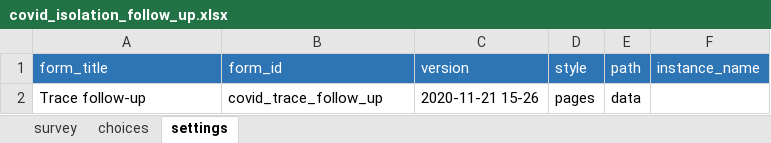
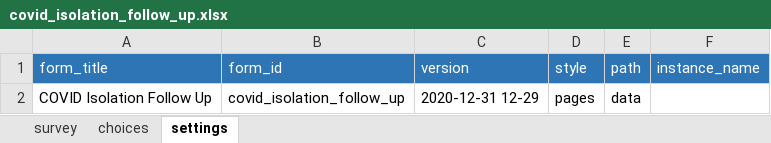
Before and after one commit to ronna/cht-lgh, an Excel workbook: forms/app/covid_isolation_follow_up.xlsx, sheet settings, drawn as a sheet; values as stored, in another font and other column widths than the file's, no borders; the diff names each change by its address in the sheet, - before the commit and + after, or states it on an @@ line.

Commit message:
Update covid_isolation_follow_up.xlsx

```diff
--- a/forms/app/covid_isolation_follow_up.xlsx (sheet settings)
+++ b/forms/app/covid_isolation_follow_up.xlsx (sheet settings)
-A2 (form_title): Trace follow-up
+A2 (form_title): COVID Isolation Follow Up
-B2 (form_id): covid_trace_follow_up
+B2 (form_id): covid_isolation_follow_up
-C2 (version): 2020-11-21 15-26
+C2 (version): 2020-12-31 12-29
```
